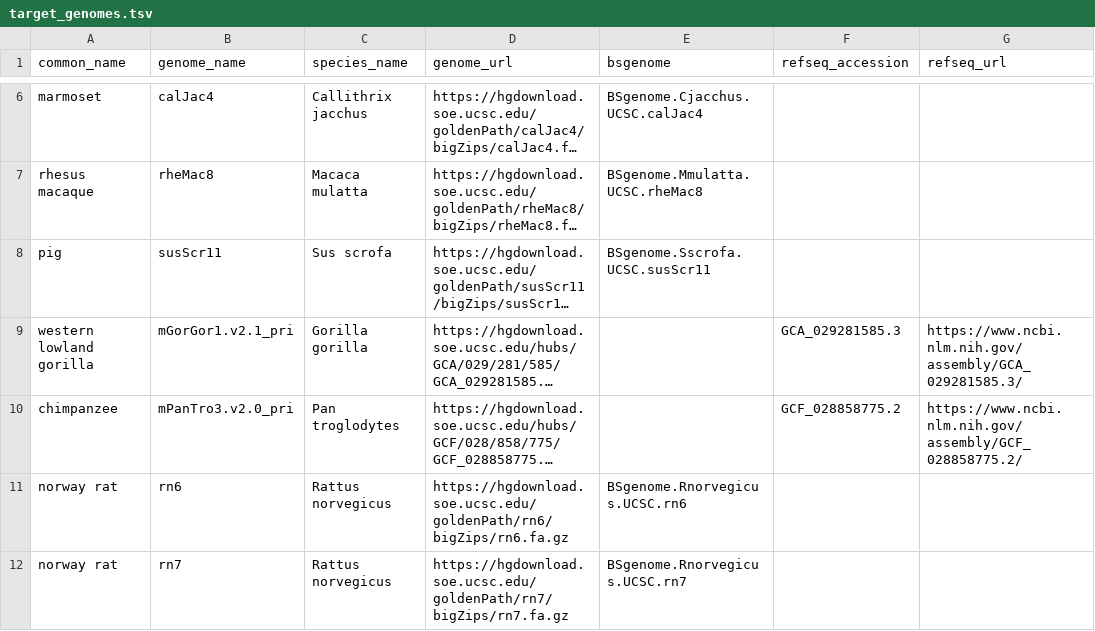
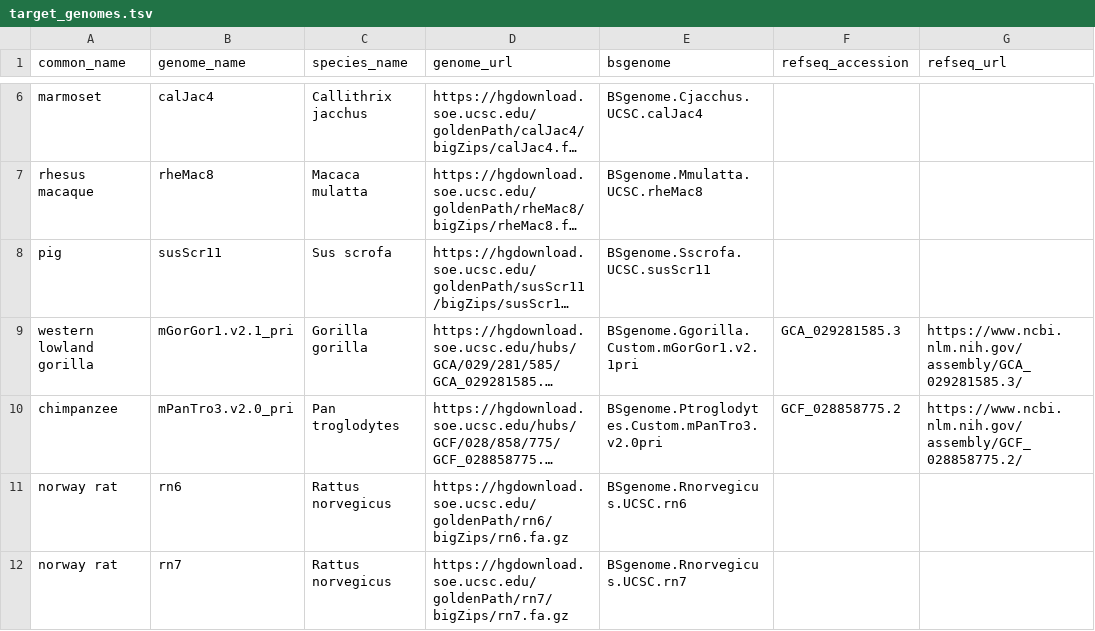
Before and after one commit to pfenninglab/custom_ArchR_genomes_and_annotations, a TSV file: config/target_genomes.tsv, drawn as a sheet; only a part is shown, gaps mark what is left out; long unchanged cells end in …; the diff names each change by its address in the sheet, - before the commit and + after, or states it on an @@ line.

```diff
--- a/config/target_genomes.tsv
+++ b/config/target_genomes.tsv
-E9 (bsgenome): (empty)
+E9 (bsgenome): BSgenome.Ggorilla.Custom.mGorGor1.v2.1pri
-E10 (bsgenome): (empty)
+E10 (bsgenome): BSgenome.Ptroglodytes.Custom.mPanTro3.v2.0pri
```
Also changed, not shown: config/source_genomes.tsv.
